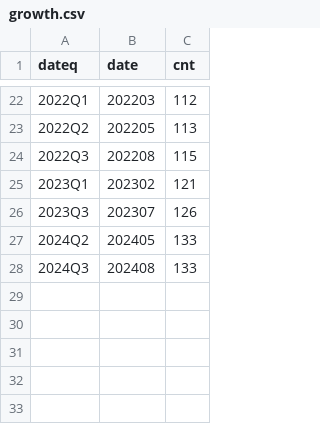
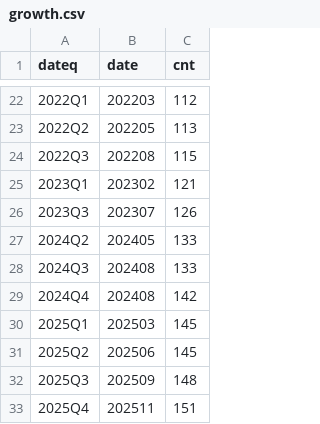
Before and after one commit to SNStatComp/awesome-official-statistics-software, a CSV file: data/growth.csv, drawn as a sheet; only a part is shown, gaps mark what is left out; the diff names each change by its address in the sheet, - before the commit and + after, or states it on an @@ line.

Commit message:
growth calculated

```diff
--- a/data/growth.csv
+++ b/data/growth.csv
+row 29: 2024Q4 | 202408 | 142
+row 30: 2025Q1 | 202503 | 145
+row 31: 2025Q2 | 202506 | 145
+row 32: 2025Q3 | 202509 | 148
+row 33: 2025Q4 | 202511 | 151
```
